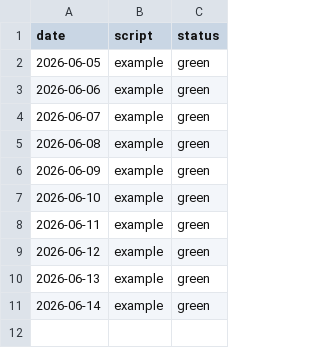
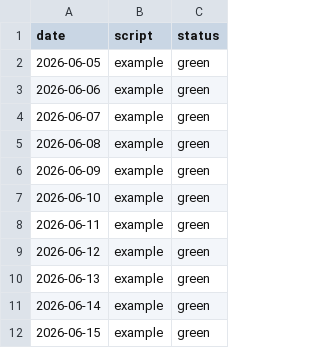
Before and after one commit to cynkra/sg-ogd-data, a CSV file: script-history.csv, drawn as a sheet; the diff names each change by its address in the sheet, - before the commit and + after, or states it on an @@ line.

```diff
--- a/script-history.csv
+++ b/script-history.csv
+row 12: 2026-06-15 | example | green
```
Also changed, not shown: history.csv, 3 other files.
